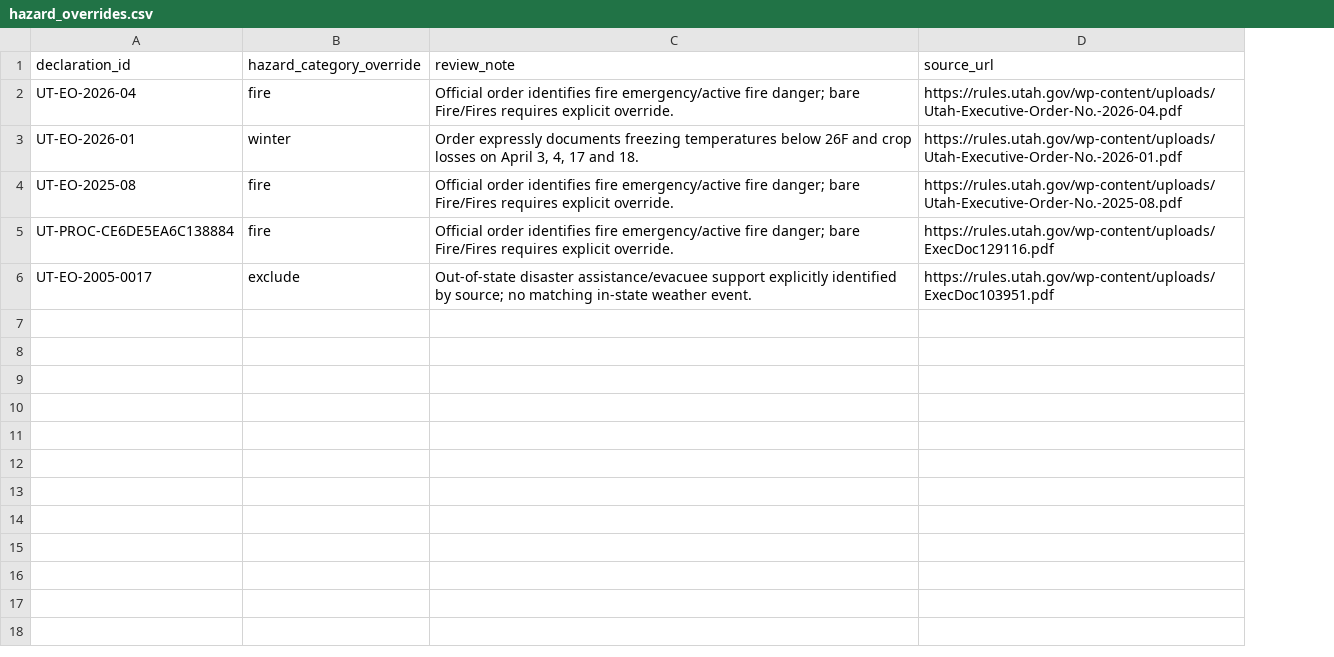
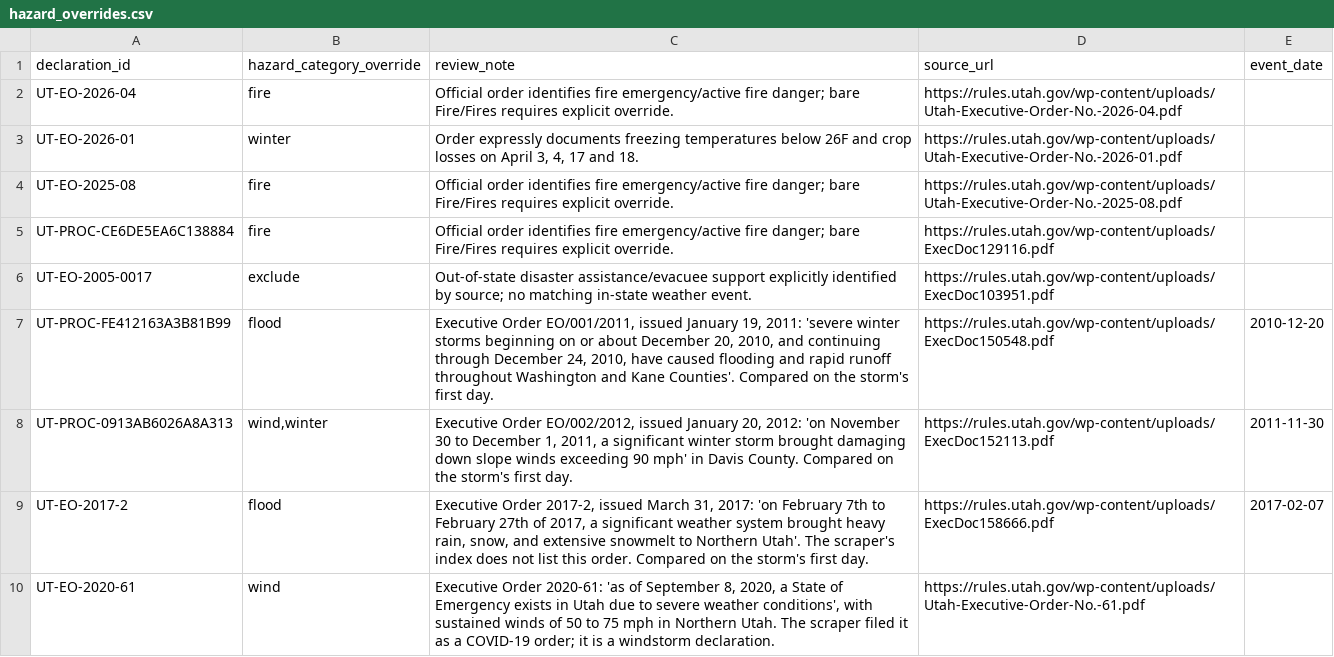
Before and after one commit to Phenom1881/disaster-data, a CSV file: plus/utah/hazard_overrides.csv, drawn as a sheet; the diff names each change by its address in the sheet, - before the commit and + after, or states it on an @@ line.

```diff
--- a/plus/utah/hazard_overrides.csv
+++ b/plus/utah/hazard_overrides.csv
+column E (event_date), empty
+row 7: UT-PROC-FE412163A3B81B99 | flood | Executive Order EO/001/2011, issued January 19, 2011: 'severe winter storms beginning on or about December 20, 2010, and continuing through December 24, 2010, have caused flooding and rapid runoff throughout Washington and Kane Counties'. Compared on the storm's first day. | https://rules.utah.gov/wp-content/uploads/ExecDoc150548.pdf | 2010-12-20
+row 8: UT-PROC-0913AB6026A8A313 | wind,winter | Executive Order EO/002/2012, issued January 20, 2012: 'on November 30 to December 1, 2011, a significant winter storm brought damaging down slope winds exceeding 90 mph' in Davis County. Compared on the storm's first day. | https://rules.utah.gov/wp-content/uploads/ExecDoc152113.pdf | 2011-11-30
+row 9: UT-EO-2017-2 | flood | Executive Order 2017-2, issued March 31, 2017: 'on February 7th to February 27th of 2017, a significant weather system brought heavy rain, snow, and extensive snowmelt to Northern Utah'. The scraper's index does not list this order. Compared on the storm's first day. | https://rules.utah.gov/wp-content/uploads/ExecDoc158666.pdf | 2017-02-07
+row 10: UT-EO-2020-61 | wind | Executive Order 2020-61: 'as of September 8, 2020, a State of Emergency exists in Utah due to severe weather conditions', with sustained winds of 50 to 75 mph in Northern Utah. The scraper filed it as a COVID-19 order; it is a windstorm declaration. | https://rules.utah.gov/wp-content/uploads/Utah-Executive-Order-No.-61.pdf
```
Also changed, not shown: 5 other files.
